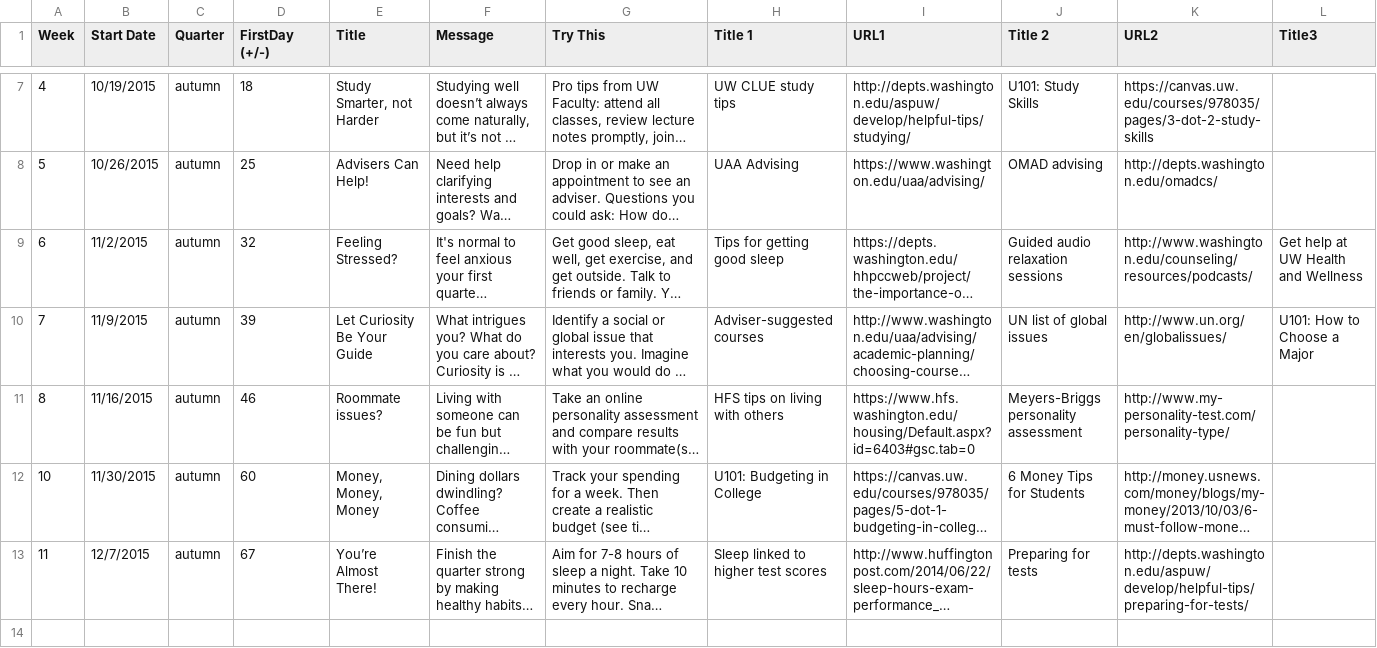
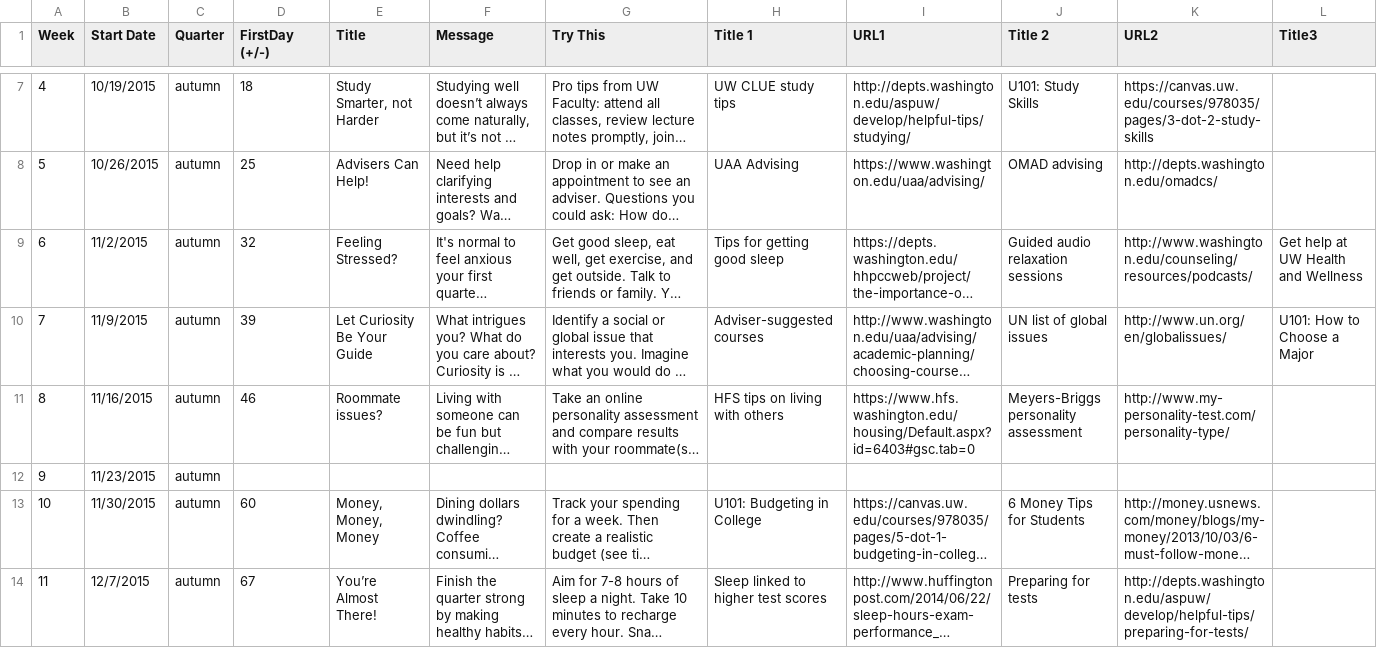
Before and after one commit to uw-it-aca/myuw, a CSV file: myuw/data/thrive_content.csv, drawn as a sheet; only a part is shown, gaps mark what is left out; long unchanged cells end in …; rows hold the shown columns only; the diff names each change by its address in the sheet, - before the commit and + after, or states it on an @@ line.

Commit message:
adding thrive api/populating card

```diff
--- a/myuw/data/thrive_content.csv
+++ b/myuw/data/thrive_content.csv
+row 12: 9 | 11/23/2015 | autumn
```
Also changed, not shown: 6 other files.
